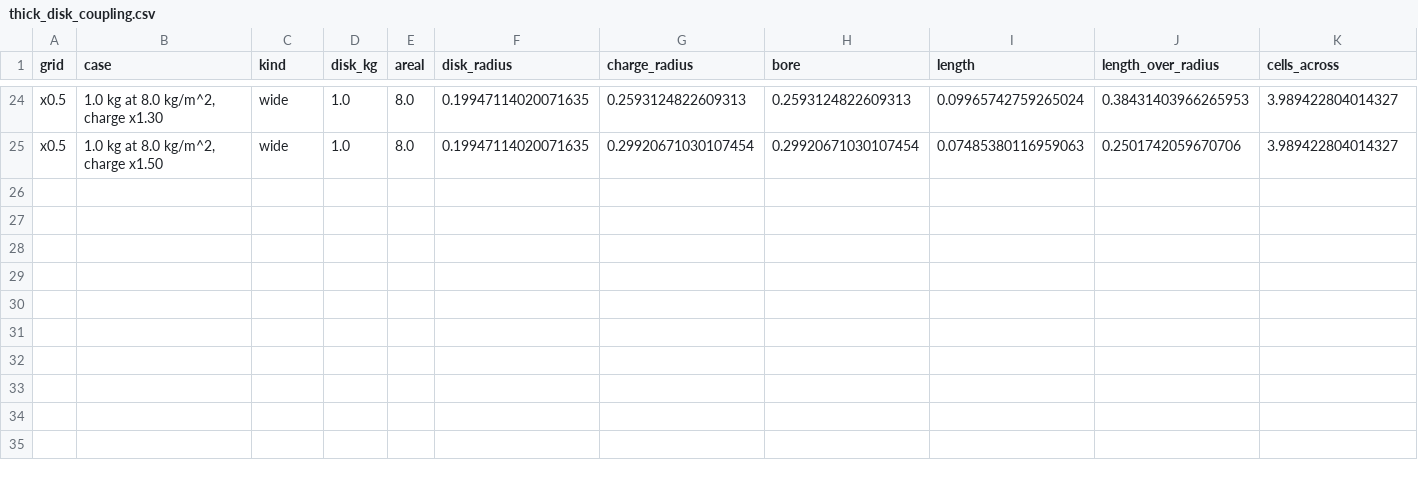
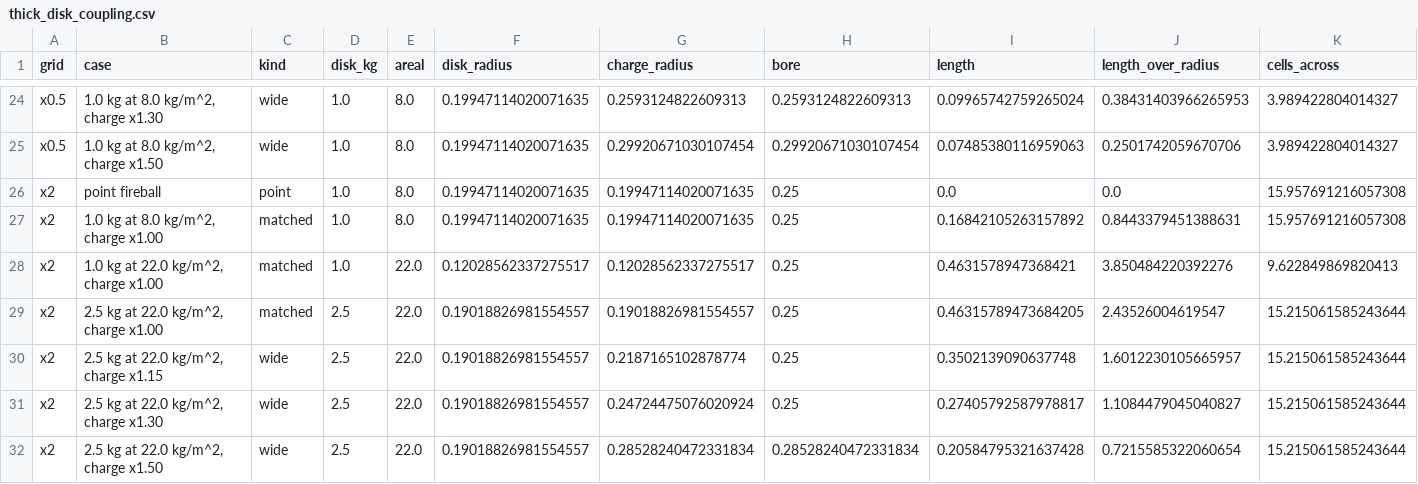
Before and after one commit to katzseth22202/puffsat_impact_simulation, a CSV file: data/results/xray_collision/thick_disk_coupling.csv, drawn as a sheet; only a part is shown, gaps mark what is left out; rows hold the shown columns only; the diff names each change by its address in the sheet, - before the commit and + after, or states it on an @@ line.

```diff
--- a/data/results/xray_collision/thick_disk_coupling.csv
+++ b/data/results/xray_collision/thick_disk_coupling.csv
+row 26: x2 | point fireball | point | 1.0 | 8.0 | 0.19947114020071635 | 0.19947114020071635 | 0.25 | 0.0 | 0.0 | 15.957691216057308
+row 27: x2 | 1.0 kg at 8.0 kg/m^2, charge x1.00 | matched | 1.0 | 8.0 | 0.19947114020071635 | 0.19947114020071635 | 0.25 | 0.16842105263157892 | 0.8443379451388631 | 15.957691216057308
+row 28: x2 | 1.0 kg at 22.0 kg/m^2, charge x1.00 | matched | 1.0 | 22.0 | 0.12028562337275517 | 0.12028562337275517 | 0.25 | 0.4631578947368421 | 3.850484220392276 | 9.622849869820413
+row 29: x2 | 2.5 kg at 22.0 kg/m^2, charge x1.00 | matched | 2.5 | 22.0 | 0.19018826981554557 | 0.19018826981554557 | 0.25 | 0.46315789473684205 | 2.43526004619547 | 15.215061585243644
+row 30: x2 | 2.5 kg at 22.0 kg/m^2, charge x1.15 | wide | 2.5 | 22.0 | 0.19018826981554557 | 0.2187165102878774 | 0.25 | 0.3502139090637748 | 1.6012230105665957 | 15.215061585243644
+row 31: x2 | 2.5 kg at 22.0 kg/m^2, charge x1.30 | wide | 2.5 | 22.0 | 0.19018826981554557 | 0.24724475076020924 | 0.25 | 0.27405792587978817 | 1.1084479045040827 | 15.215061585243644
+row 32: x2 | 2.5 kg at 22.0 kg/m^2, charge x1.50 | wide | 2.5 | 22.0 | 0.19018826981554557 | 0.28528240472331834 | 0.28528240472331834 | 0.20584795321637428 | 0.7215585322060654 | 15.215061585243644
```
Also changed, not shown: data/results/xray_collision/thick_disk_bowl.csv, data/results/xray_collision/thick_disk_convergence.csv, 6 other files.
